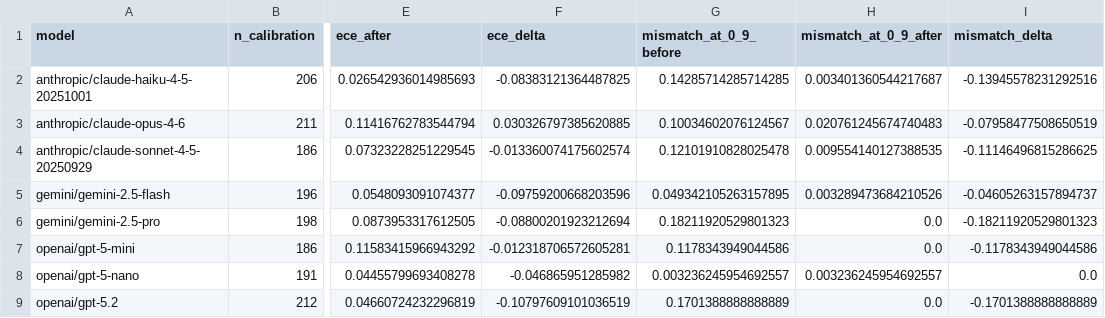
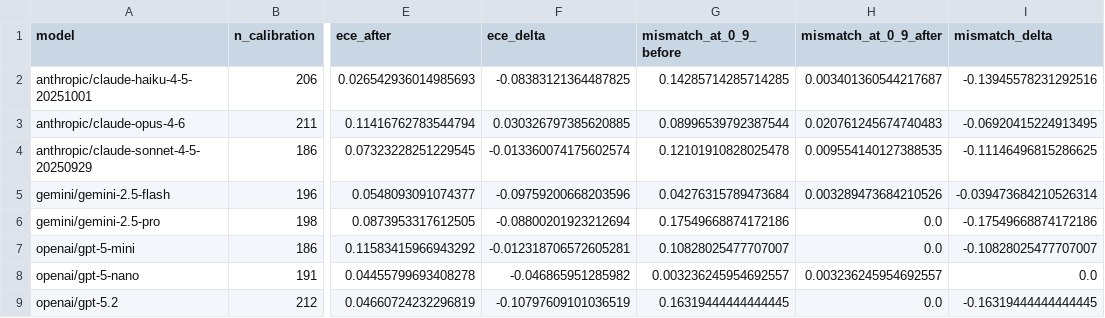
Before and after one commit to altieriumb7/llm-confidence-portability-mt, a CSV file: runs/aggregated/calibration/calibration_summary.csv, drawn as a sheet; only a part is shown, gaps mark what is left out; the diff names each change by its address in the sheet, - before the commit and + after, or states it on an @@ line.

```diff
--- a/runs/aggregated/calibration/calibration_summary.csv
+++ b/runs/aggregated/calibration/calibration_summary.csv
-G3 (mismatch_at_0_9_before): 0.10034602076124567
+G3 (mismatch_at_0_9_before): 0.08996539792387544
-I3 (mismatch_delta): -0.07958477508650519
+I3 (mismatch_delta): -0.06920415224913495
-G5 (mismatch_at_0_9_before): 0.049342105263157895
+G5 (mismatch_at_0_9_before): 0.04276315789473684
-I5 (mismatch_delta): -0.04605263157894737
+I5 (mismatch_delta): -0.039473684210526314
-G6 (mismatch_at_0_9_before): 0.18211920529801323
+G6 (mismatch_at_0_9_before): 0.17549668874172186
-I6 (mismatch_delta): -0.18211920529801323
+I6 (mismatch_delta): -0.17549668874172186
-G7 (mismatch_at_0_9_before): 0.1178343949044586
+G7 (mismatch_at_0_9_before): 0.10828025477707007
-I7 (mismatch_delta): -0.1178343949044586
+I7 (mismatch_delta): -0.10828025477707007
-G9 (mismatch_at_0_9_before): 0.1701388888888889
+G9 (mismatch_at_0_9_before): 0.16319444444444445
-I9 (mismatch_delta): -0.1701388888888889
+I9 (mismatch_delta): -0.16319444444444445
```
Also changed, not shown: runs/aggregated/parse_audit/parse_warning_audit_summary.csv, 19 other files.
